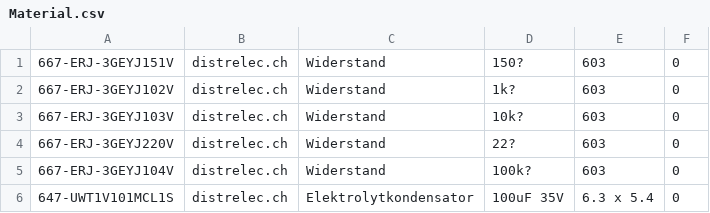
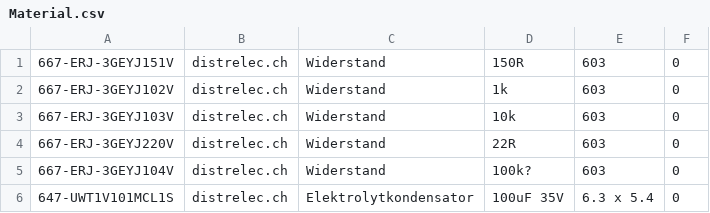
Before and after one commit to BarnesToby/stockmanagement, a CSV file: Material.csv, drawn as a sheet; only a part is shown.

Commit message:
Update Material.csv

```diff
--- a/Material.csv
+++ b/Material.csv
@@ -1,5 +1,5 @@
-667-ERJ-3GEYJ151V;distrelec.ch;Widerstand;150?;603;0
-667-ERJ-3GEYJ102V;distrelec.ch;Widerstand;1k?;603;0
-667-ERJ-3GEYJ103V;distrelec.ch;Widerstand;10k?;603;0
-667-ERJ-3GEYJ220V;distrelec.ch;Widerstand;22?;603;0
+667-ERJ-3GEYJ151V;distrelec.ch;Widerstand;150R;603;0
+667-ERJ-3GEYJ102V;distrelec.ch;Widerstand;1k;603;0
+667-ERJ-3GEYJ103V;distrelec.ch;Widerstand;10k;603;0
+667-ERJ-3GEYJ220V;distrelec.ch;Widerstand;22R;603;0
 667-ERJ-3GEYJ104V;distrelec.ch;Widerstand;100k?;603;0
```
